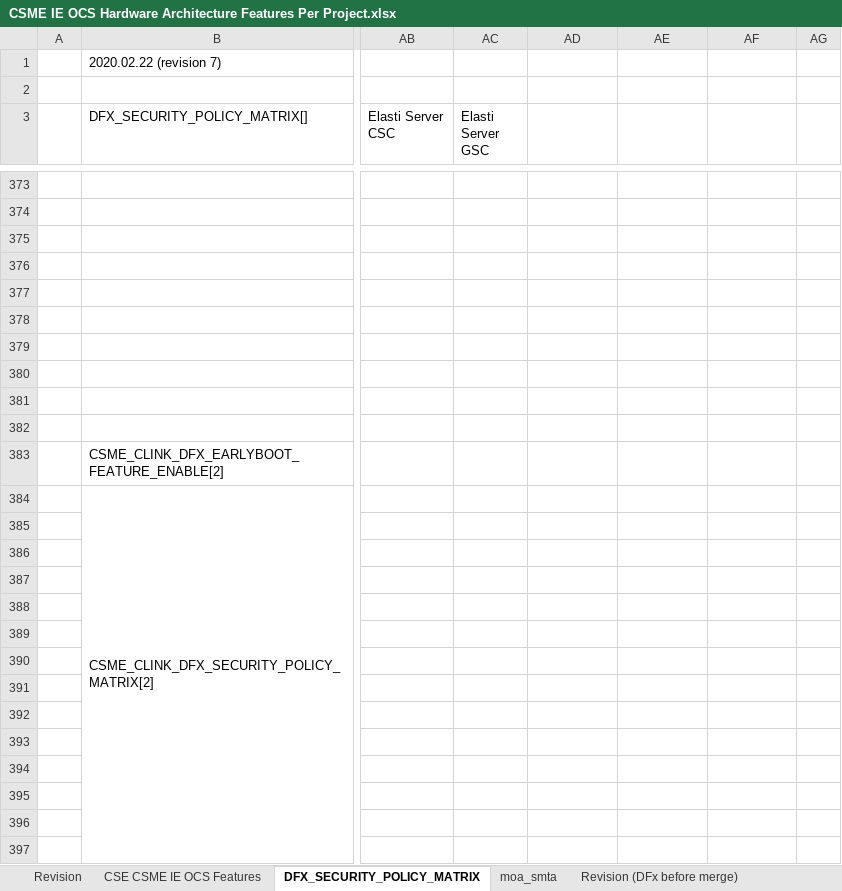
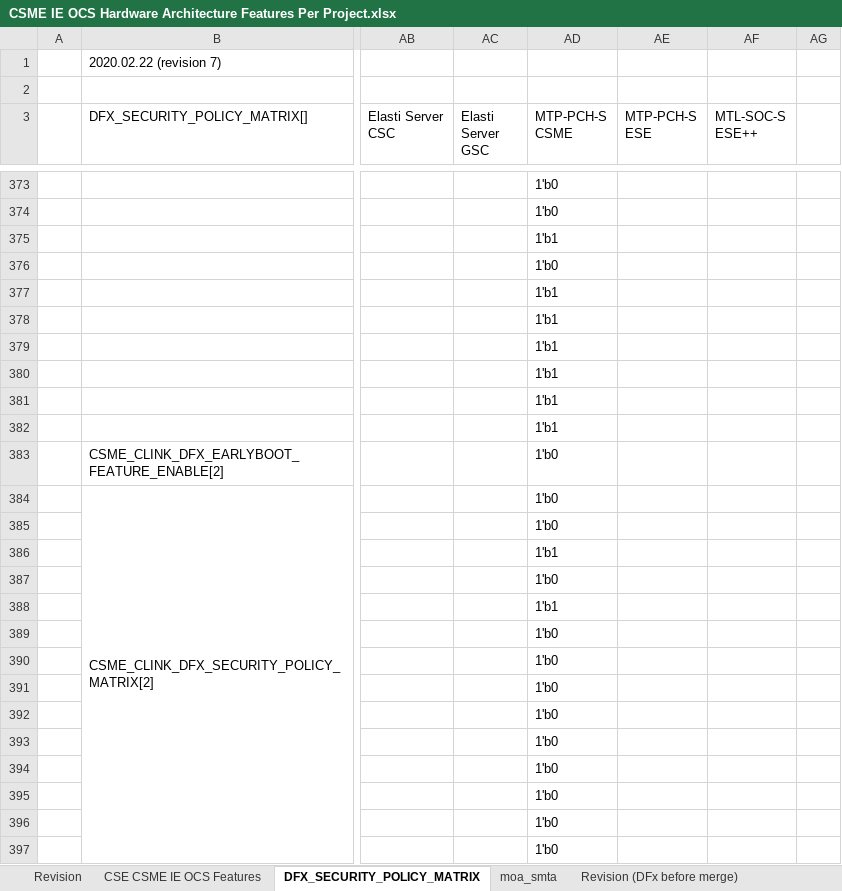
Before and after one commit to jason-ytsao/exp_submodule, an Excel workbook: ArchSpecs/Working/CSME IE OCS Hardware Architecture Features Per Project.xlsx, sheet DFX_SECURITY_POLICY_MATRIX, drawn as a sheet; only a part is shown, gaps mark what is left out; values as stored, in another font and other column widths than the file's, no cell formats; the diff covers the shown part only; the diff names each change by its address in the sheet, - before the commit and + after, or states it on an @@ line.

Commit message:
#175 PCR#22013028266 [MTL-S][ESE++][SUN] missed OCS feature config change for GKey3 to support Key Locker  - change "GKEY3 (Key Locker Support)" config from No to 256-bit Added DFX Configuration for MTP-PCH-S CSME and ESE, MTL-SOC-S ESE++
[git-p4: depot-paths = "//depot/projects/coe/CSME/": change = 798487]

```diff
--- a/ArchSpecs/Working/CSME IE OCS Hardware Architecture Features Per Project.xlsx (sheet DFX_SECURITY_POLICY_MATRIX)
+++ b/ArchSpecs/Working/CSME IE OCS Hardware Architecture Features Per Project.xlsx (sheet DFX_SECURITY_POLICY_MATRIX)
-AD3: (empty)
+AD3: MTP-PCH-S CSME
-AE3: (empty)
+AE3: MTP-PCH-S ESE
-AF3: (empty)
+AF3: MTL-SOC-S ESE++
-AD373:AD374 (MTP-PCH-S CSME): (empty)
+AD373:AD374 (MTP-PCH-S CSME): 1'b0
-AD375 (MTP-PCH-S CSME): (empty)
+AD375 (MTP-PCH-S CSME): 1'b1
-AD376 (MTP-PCH-S CSME): (empty)
+AD376 (MTP-PCH-S CSME): 1'b0
-AD377:AD382 (MTP-PCH-S CSME): (empty)
+AD377:AD382 (MTP-PCH-S CSME): 1'b1
-AD383:AD385 (MTP-PCH-S CSME): (empty)
+AD383:AD385 (MTP-PCH-S CSME): 1'b0
-AD386 (MTP-PCH-S CSME): (empty)
+AD386 (MTP-PCH-S CSME): 1'b1
-AD387 (MTP-PCH-S CSME): (empty)
+AD387 (MTP-PCH-S CSME): 1'b0
-AD388 (MTP-PCH-S CSME): (empty)
+AD388 (MTP-PCH-S CSME): 1'b1
-AD389:AD397 (MTP-PCH-S CSME): (empty)
+AD389:AD397 (MTP-PCH-S CSME): 1'b0
```
Also changed, not shown: 1272 edited cells elsewhere in this sheet, sheet CSE CSME IE OCS Features, sheet Revision, cell formats, charts or pictures.
